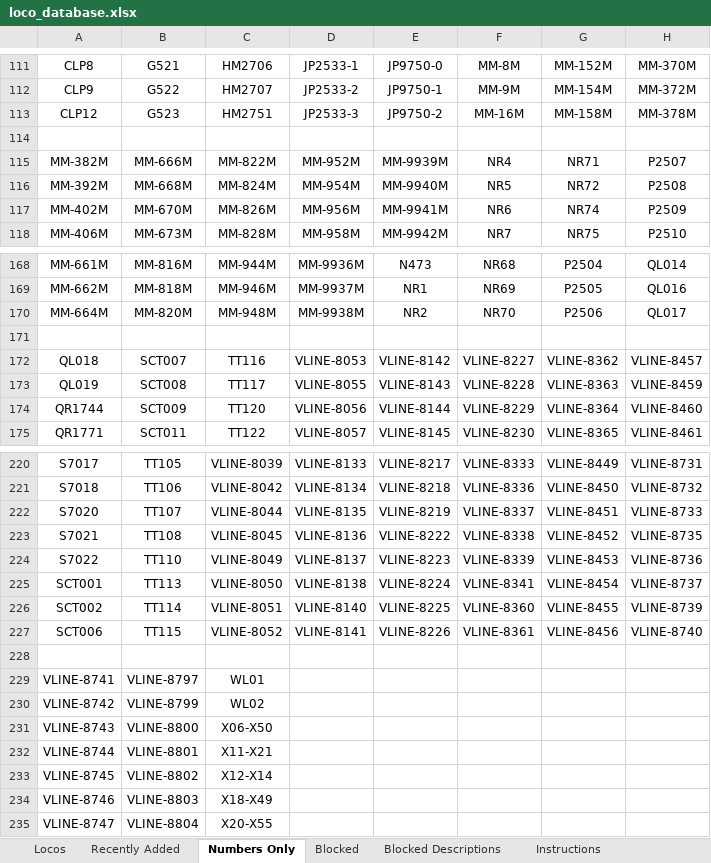
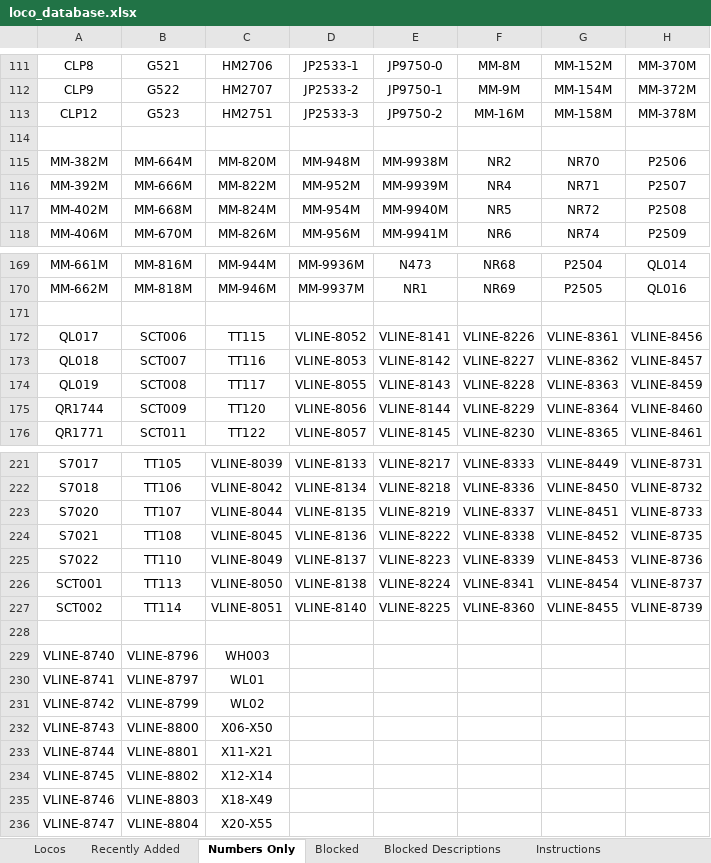
Before and after one commit to grahame21/railops-backend, an Excel workbook: static/downloads/loco_database.xlsx, sheet Numbers Only, drawn as a sheet; only a part is shown, gaps mark what is left out; values as stored, in another font and other column widths than the file's, no borders; removed rows and columns are numbered as before the commit, all else as after; the diff covers the shown part only; the diff names each change by its address in the sheet, - before the commit and + after, or states it on an @@ line.

```diff
--- a/static/downloads/loco_database.xlsx (sheet Numbers Only)
+++ b/static/downloads/loco_database.xlsx (sheet Numbers Only)
-B115: MM-666M
+B115: MM-664M
-C115: MM-822M
+C115: MM-820M
-D115: MM-952M
+D115: MM-948M
-E115: MM-9939M
+E115: MM-9938M
-F115: NR4
+F115: NR2
-G115: NR71
+G115: NR70
-H115: P2507
+H115: P2506
-B116: MM-668M
+B116: MM-666M
-C116: MM-824M
+C116: MM-822M
-D116: MM-954M
+D116: MM-952M
-E116: MM-9940M
+E116: MM-9939M
-F116: NR5
+F116: NR4
-G116: NR72
+G116: NR71
-H116: P2508
+H116: P2507
-B117: MM-670M
+B117: MM-668M
-C117: MM-826M
+C117: MM-824M
-D117: MM-956M
+D117: MM-954M
-E117: MM-9941M
+E117: MM-9940M
-F117: NR6
+F117: NR5
-G117: NR74
+G117: NR72
-H117: P2509
+H117: P2508
-B118: MM-673M
+B118: MM-670M
-C118: MM-828M
+C118: MM-826M
-D118: MM-958M
+D118: MM-956M
-E118: MM-9942M
+E118: MM-9941M
-F118: NR7
+F118: NR6
-G118: NR75
+G118: NR74
-H118: P2510
+H118: P2509
-row 170: MM-664M | MM-820M | MM-948M | MM-9938M | NR2 | NR70 | P2506 | QL017
+row 172: QL017 | SCT006 | TT115 | VLINE-8052 | VLINE-8141 | VLINE-8226 | VLINE-8361 | VLINE-8456
-row 227: SCT006 | TT115 | VLINE-8052 | VLINE-8141 | VLINE-8226 | VLINE-8361 | VLINE-8456 | VLINE-8740
+row 229: VLINE-8740 | VLINE-8796 | WH003
```
Also changed, not shown: 1 added row, 1 removed row and 210 edited cells elsewhere in this sheet, sheet Locos, sheet Recently Added, static/downloads/loco_numbers_only.xlsx, 9 other files.
